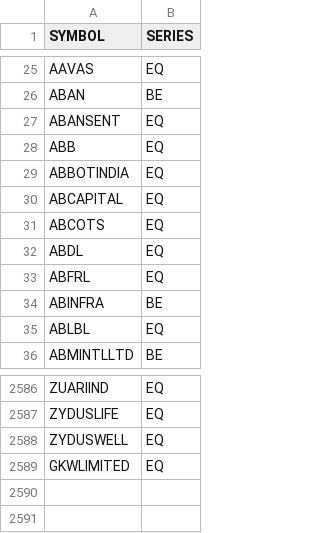
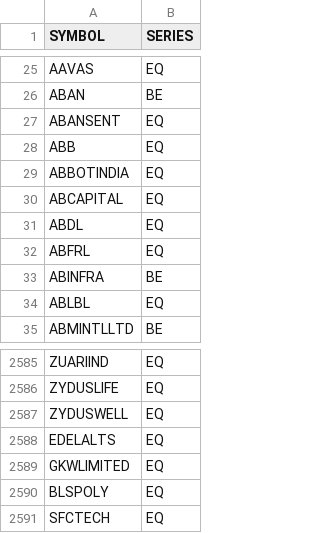
Before and after one commit to VarunNeel/alphatrace-feed, a CSV file: fundamentals/universe.csv, drawn as a sheet; only a part is shown, gaps mark what is left out; removed rows and columns are numbered as before the commit, all else as after; the diff names each change by its address in the sheet, - before the commit and + after, or states it on an @@ line.

```diff
--- a/fundamentals/universe.csv
+++ b/fundamentals/universe.csv
-row 31: ABCOTS | EQ
+row 2588: EDELALTS | EQ
+row 2590: BLSPOLY | EQ
+row 2591: SFCTECH | EQ
```
Also changed, not shown: fundamentals/nse_classification.csv, fundamentals/unmatched.csv, 4 other files.
